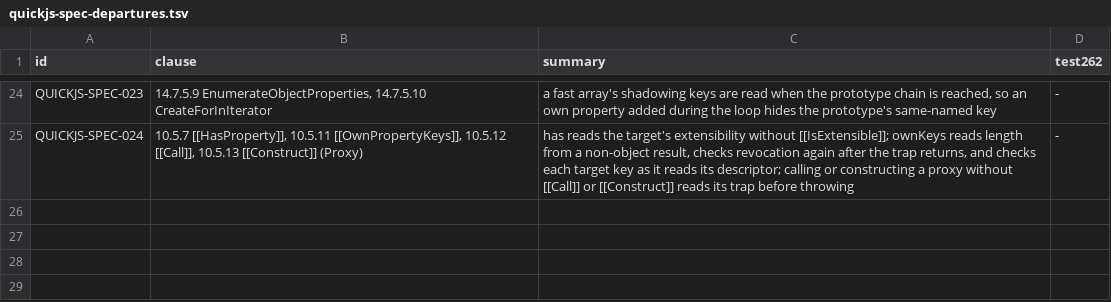
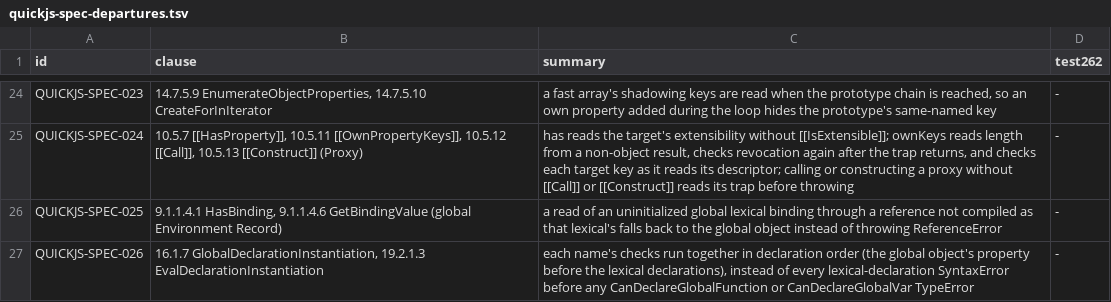
Before and after one commit to pocket-nexus/quickjs-oxide, a TSV file: dev-support/quickjs-spec-departures.tsv, drawn as a sheet; only a part is shown, gaps mark what is left out.

```diff
--- a/dev-support/quickjs-spec-departures.tsv
+++ b/dev-support/quickjs-spec-departures.tsv
@@ -25 +25,3 @@ QUICKJS-SPEC-023	14.7.5.9 EnumerateObjectProperties, 14.7.5.10 CreateForInIterat
 QUICKJS-SPEC-024	10.5.7 [[HasProperty]], 10.5.11 [[OwnPropertyKeys]], 10.5.12 [[Call]], 10.5.13 [[Construct]] (Proxy)	has reads the target's extensibility without [[IsExtensible]]; ownKeys reads length from a non-object result, checks revocation again after the trap returns, and checks each target key as it reads its descriptor; calling or constructing a proxy without [[Call]] or [[Construct]] reads its trap before throwing	-
+QUICKJS-SPEC-025	9.1.1.4.1 HasBinding, 9.1.1.4.6 GetBindingValue (global Environment Record)	a read of an uninitialized global lexical binding through a reference not compiled as that lexical's falls back to the global object instead of throwing ReferenceError	-
+QUICKJS-SPEC-026	16.1.7 GlobalDeclarationInstantiation, 19.2.1.3 EvalDeclarationInstantiation	each name's checks run together in declaration order (the global object's property before the lexical declarations), instead of every lexical-declaration SyntaxError before any CanDeclareGlobalFunction or CanDeclareGlobalVar TypeError	-
```
Also changed, not shown: dev-support/oracle-attributions.tsv, 7 other files.
